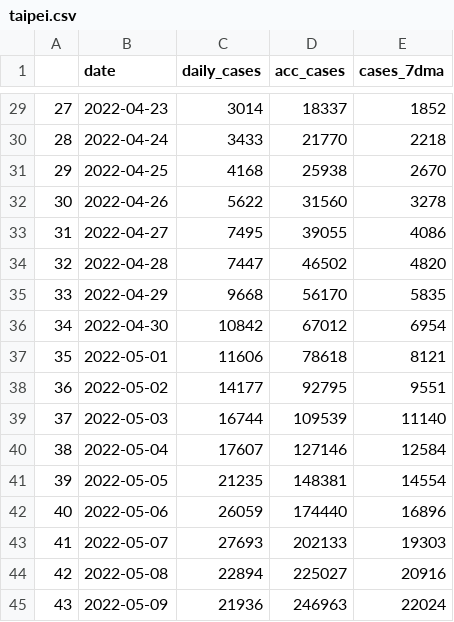
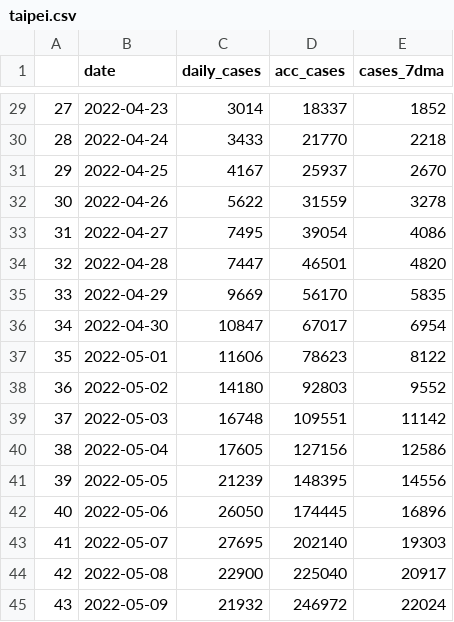
Before and after one commit to sjhstone/COVID-19-East-Asia-Megacities, a CSV file: data/taipei.csv, drawn as a sheet; only a part is shown, gaps mark what is left out; the diff covers the shown part only.

```diff
--- a/data/taipei.csv
+++ b/data/taipei.csv
@@ -30,16 +30,16 @@
 28,2022-04-24,3433,21770,2218
-29,2022-04-25,4168,25938,2670
-30,2022-04-26,5622,31560,3278
-31,2022-04-27,7495,39055,4086
-32,2022-04-28,7447,46502,4820
-33,2022-04-29,9668,56170,5835
-34,2022-04-30,10842,67012,6954
-35,2022-05-01,11606,78618,8121
-36,2022-05-02,14177,92795,9551
-37,2022-05-03,16744,109539,11140
-38,2022-05-04,17607,127146,12584
-39,2022-05-05,21235,148381,14554
-40,2022-05-06,26059,174440,16896
-41,2022-05-07,27693,202133,19303
-42,2022-05-08,22894,225027,20916
-43,2022-05-09,21936,246963,22024
+29,2022-04-25,4167,25937,2670
+30,2022-04-26,5622,31559,3278
+31,2022-04-27,7495,39054,4086
+32,2022-04-28,7447,46501,4820
+33,2022-04-29,9669,56170,5835
+34,2022-04-30,10847,67017,6954
+35,2022-05-01,11606,78623,8122
+36,2022-05-02,14180,92803,9552
+37,2022-05-03,16748,109551,11142
+38,2022-05-04,17605,127156,12586
+39,2022-05-05,21239,148395,14556
+40,2022-05-06,26050,174445,16896
+41,2022-05-07,27695,202140,19303
+42,2022-05-08,22900,225040,20917
+43,2022-05-09,21932,246972,22024
```
Also changed, not shown: 1 added row and 20 edited cells elsewhere in this file, data/hongkong.csv, data/tokyo.csv, 11 other files.
